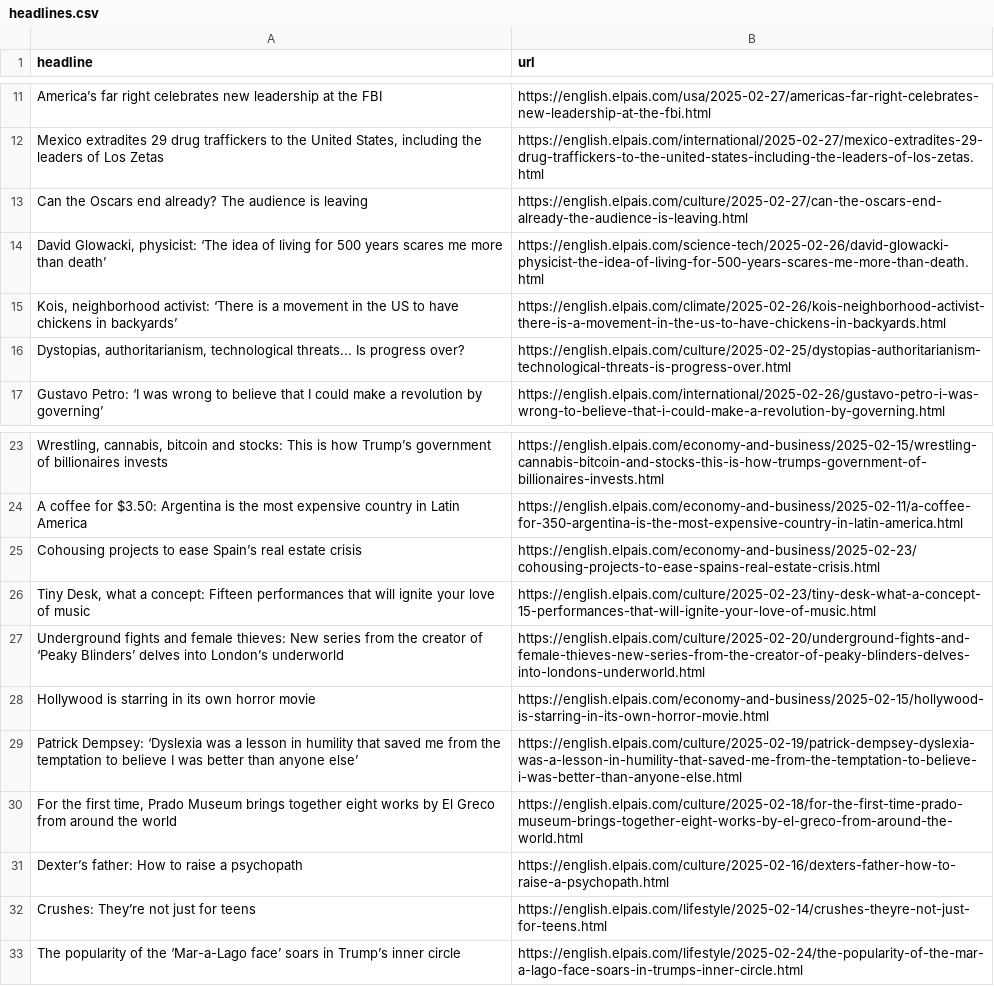
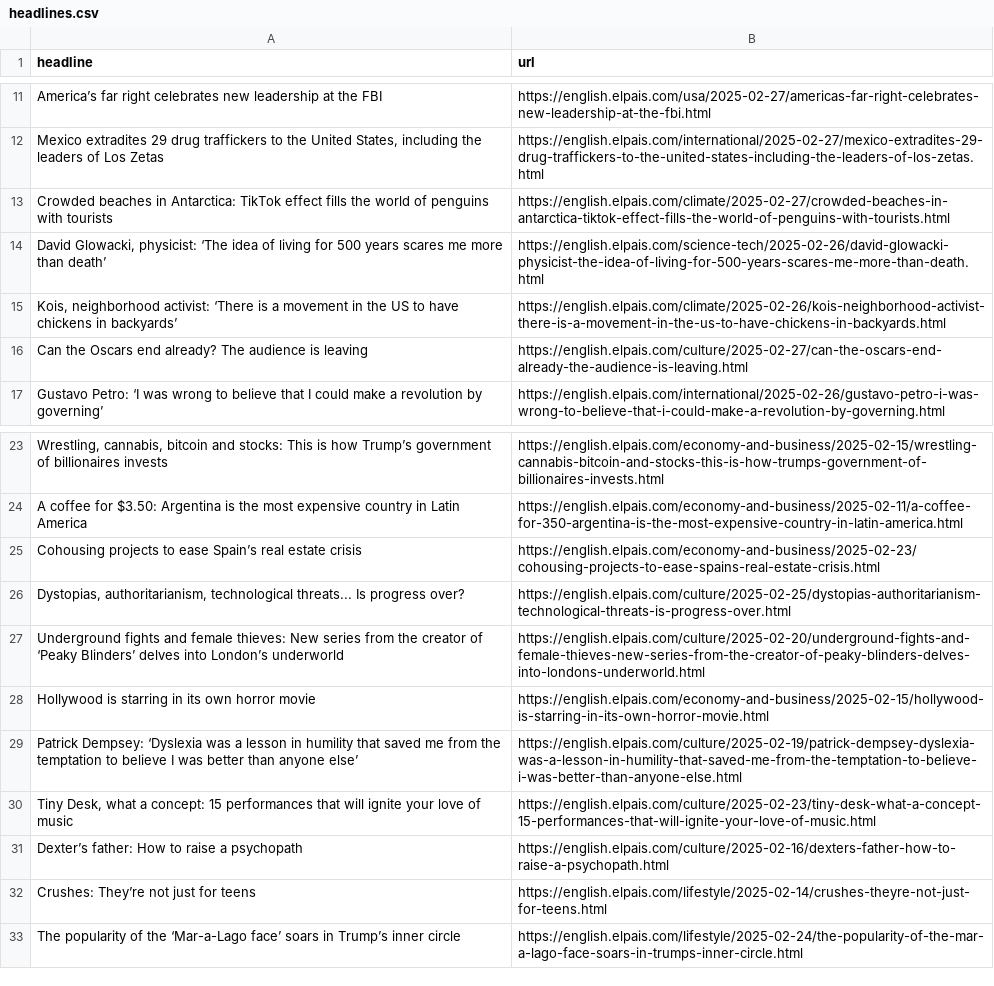
Before and after one commit to cmgsalazar/el-pais-autoscraper, a CSV file: headlines.csv, drawn as a sheet; only a part is shown, gaps mark what is left out.

```diff
--- a/headlines.csv
+++ b/headlines.csv
@@ -12,6 +12,6 @@ America’s far right celebrates new leadership at the FBI,https://english.elpai
 "Mexico extradites 29 drug traffickers to the United States, including the leaders of Los Zetas",https://english.elpais.com/international/2025-02-27/mexico-extradites-29-drug-traffickers-to-the-united-states-including-the-leaders-of-los-zetas.html
-Can the Oscars end already? The audience is leaving,https://english.elpais.com/culture/2025-02-27/can-the-oscars-end-already-the-audience-is-leaving.html
+Crowded beaches in Antarctica: TikTok effect fills the world of penguins with tourists,https://english.elpais.com/climate/2025-02-27/crowded-beaches-in-antarctica-tiktok-effect-fills-the-world-of-penguins-with-tourists.html
 "David Glowacki, physicist: ‘The idea of living for 500 years scares me more than death’",https://english.elpais.com/science-tech/2025-02-26/david-glowacki-physicist-the-idea-of-living-for-500-years-scares-me-more-than-death.html
 "Kois, neighborhood activist: ‘There is a movement in the US to have chickens in backyards’",https://english.elpais.com/climate/2025-02-26/kois-neighborhood-activist-there-is-a-movement-in-the-us-to-have-chickens-in-backyards.html
-"Dystopias, authoritarianism, technological threats... Is progress over?",https://english.elpais.com/culture/2025-02-25/dystopias-authoritarianism-technological-threats-is-progress-over.html
+Can the Oscars end already? The audience is leaving,https://english.elpais.com/culture/2025-02-27/can-the-oscars-end-already-the-audience-is-leaving.html
 Gustavo Petro: ‘I was wrong to believe that I could make a revolution by governing’,https://english.elpais.com/international/2025-02-26/gustavo-petro-i-was-wrong-to-believe-that-i-could-make-a-revolution-by-governing.html
@@ -25,3 +25,3 @@ A coffee for $3.50: Argentina is the most expensive country in Latin America,htt
 Cohousing projects to ease Spain’s real estate crisis,https://english.elpais.com/economy-and-business/2025-02-23/cohousing-projects-to-ease-spains-real-estate-crisis.html
-"Tiny Desk, what a concept: Fifteen performances that will ignite your love of music",https://english.elpais.com/culture/2025-02-23/tiny-desk-what-a-concept-15-performances-that-will-ignite-your-love-of-music.html
+"Dystopias, authoritarianism, technological threats... Is progress over?",https://english.elpais.com/culture/2025-02-25/dystopias-authoritarianism-technological-threats-is-progress-over.html
 Underground fights and female thieves: New series from the creator of ‘Peaky Blinders’ delves into London’s underworld,https://english.elpais.com/culture/2025-02-20/underground-fights-and-female-thieves-new-series-from-the-creator-of-peaky-blinders-delves-into-londons-underworld.html
@@ -29,3 +29,3 @@ Hollywood is starring in its own horror movie,https://english.elpais.com/economy
 Patrick Dempsey: ‘Dyslexia was a lesson in humility that saved me from the temptation to believe I was better than anyone else’,https://english.elpais.com/culture/2025-02-19/patrick-dempsey-dyslexia-was-a-lesson-in-humility-that-saved-me-from-the-temptation-to-believe-i-was-better-than-anyone-else.html
-"For the first time, Prado Museum brings together eight works by El Greco from around the world",https://english.elpais.com/culture/2025-02-18/for-the-first-time-prado-museum-brings-together-eight-works-by-el-greco-from-around-the-world.html
+"Tiny Desk, what a concept: 15 performances that will ignite your love of music",https://english.elpais.com/culture/2025-02-23/tiny-desk-what-a-concept-15-performances-that-will-ignite-your-love-of-music.html
 Dexter’s father: How to raise a psychopath ,https://english.elpais.com/culture/2025-02-16/dexters-father-how-to-raise-a-psychopath.html
```
